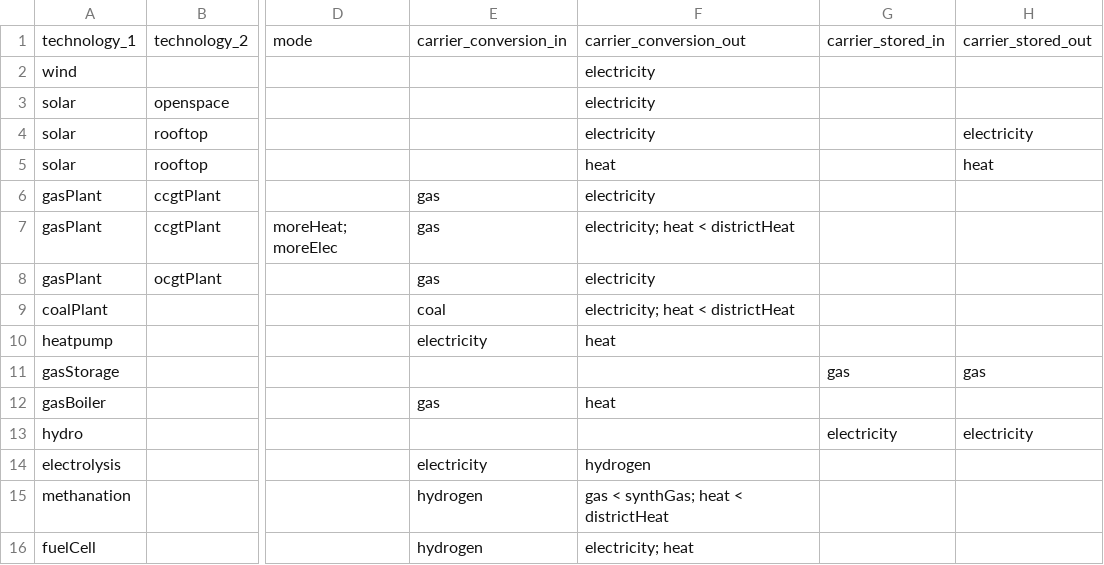
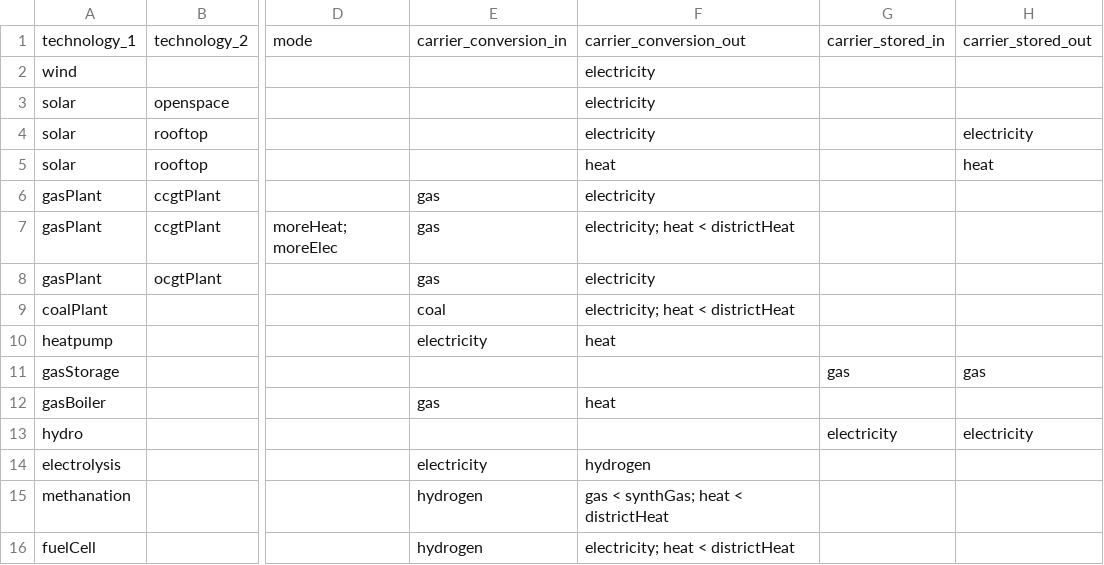
Before and after one commit to leonardgoeke/AnyMOD.jl, a CSV file: examples/demo/set_technology.csv, drawn as a sheet; only a part is shown, gaps mark what is left out; the diff names each change by its address in the sheet, - before the commit and + after, or states it on an @@ line.

```diff
--- a/examples/demo/set_technology.csv
+++ b/examples/demo/set_technology.csv
-F16: electricity; heat
+F16: electricity; heat < districtHeat
```
Also changed, not shown: examples/demo/par_emissions.csv, examples/demo/par_exchange_and_trade.csv, 30 other files.
